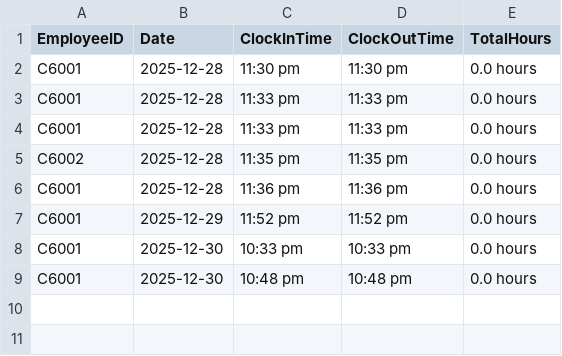
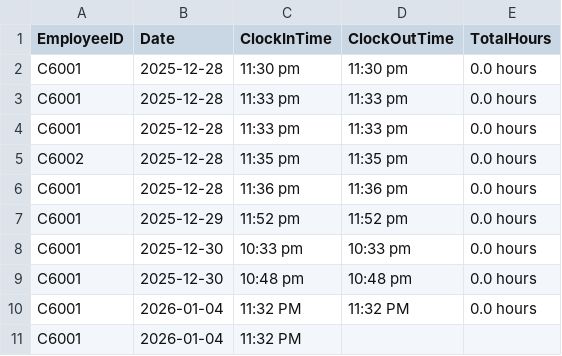
Before and after one commit to njx-xjn/FOP-Assignment-2025-2026-Group-2, a CSV file: attendance.csv, drawn as a sheet; the diff names each change by its address in the sheet, - before the commit and + after, or states it on an @@ line.

```diff
--- a/attendance.csv
+++ b/attendance.csv
+row 10: C6001 | 2026-01-04 | 11:32 PM | 11:32 PM | 0.0 hours
+row 11: C6001 | 2026-01-04 | 11:32 PM
```
Also changed, not shown: model.csv, 6 other files.
